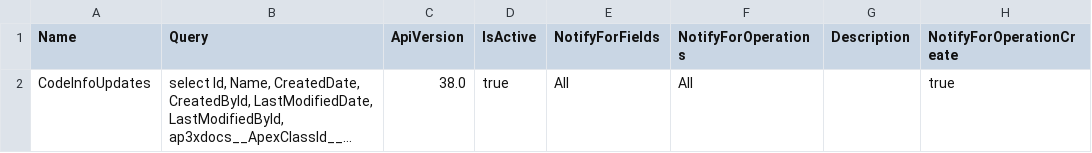
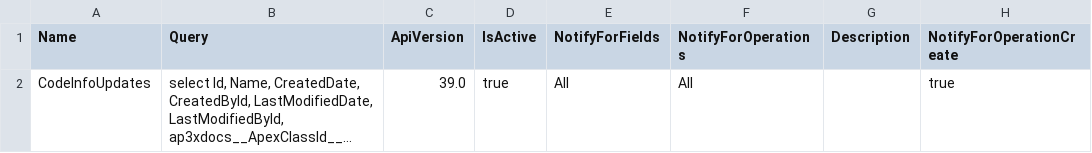
Before and after one commit to ImJohnMDaniel/apexdocs, a CSV file: xdoc/data/PushTopic.csv, drawn as a sheet; only a part is shown; long unchanged cells end in …; the diff names each change by its address in the sheet, - before the commit and + after, or states it on an @@ line.

```diff
--- a/xdoc/data/PushTopic.csv
+++ b/xdoc/data/PushTopic.csv
-C2 (ApiVersion): 38.0
+C2 (ApiVersion): 39.0
```
Also changed, not shown: 3 other files.
